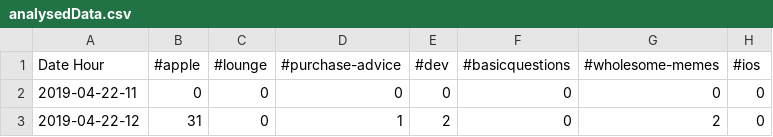
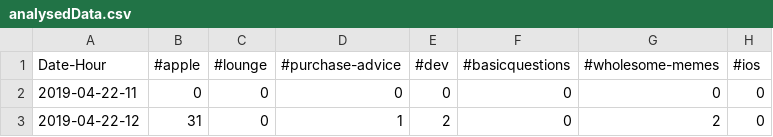
Before and after one commit to jacktheaussie/pythonTesting, a CSV file: analysedData.csv, drawn as a sheet; only a part is shown; the diff names each change by its address in the sheet, - before the commit and + after, or states it on an @@ line.

Commit message:
Update analysedData.csv

```diff
--- a/analysedData.csv
+++ b/analysedData.csv
-A1: Date Hour
+A1: Date-Hour
```
